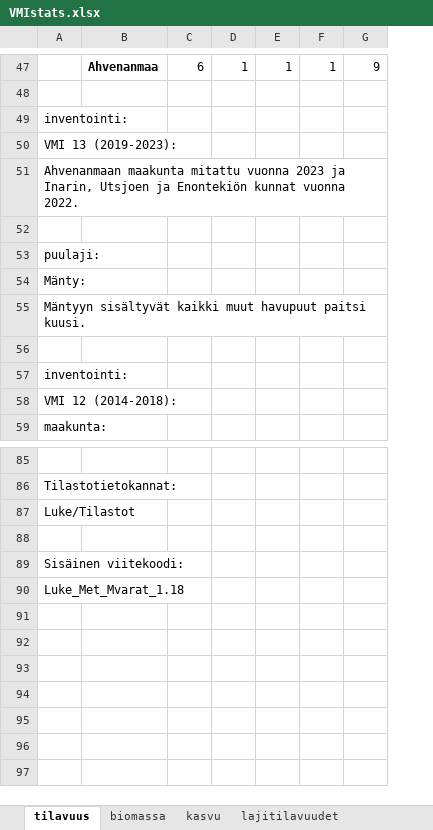
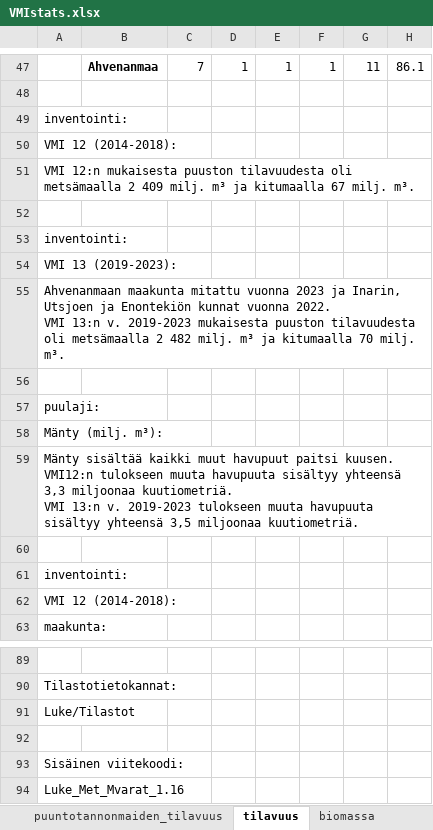
Before and after one commit to virpi-j/finruns_to_update, an Excel workbook: VMIstats.xlsx, sheet tilavuus, drawn as a sheet; only a part is shown, gaps mark what is left out; values as stored, in another font and other column widths than the file's, no borders; removed rows and columns are numbered as before the commit, all else as after; ↵ is a line break in a cell; the diff covers the shown part only; the diff names each change by its address in the sheet, - before the commit and + after, or states it on an @@ line.

```diff
--- a/VMIstats.xlsx (sheet tilavuus)
+++ b/VMIstats.xlsx (sheet tilavuus)
-sheet tab: lajitilavuudet
+sheet tab: puuntotannonmaiden_tilavuus
-column C, row 47: 6
+column C, row 47: 7
+column H, row 47: 86.1
-G47: 9
+G47: 11
+row 48: (empty)
+row 49: inventointi:
+row 50: VMI 12 (2014-2018):
+row 51: VMI 12:n mukaisesta puuston tilavuudesta oli metsämaalla 2 409 milj. m³ ja kitumaalla 67 milj. m³.
-A55: …vuonna 2022.
+A55: …vuonna 2022. ↵ VMI 13:n v. 2019-2023 mukaisesta puuston tilavuudesta oli metsämaalla 2 482 milj. m³ ja kitumaalla 70 milj. m³.
-A58: Mänty:
+A58: Mänty (milj. m³):
-A59: Mäntyyn sisältyvät kaikki muut havupuut paitsi kuusi.
+A59: Mänty sisältää kaikki muut havupuut paitsi kuusen. ↵ VMI12:n tulokseen muuta havupuuta sisältyy yhteensä 3,3 miljoonaa kuutiometriä. ↵ VMI 13:n v. 2019-2023 tulokseen muuta havupuuta sisältyy yhteensä 3,5 miljoonaa kuutiometriä.
-A94: Luke_Met_Mvarat_1.18
+A94: Luke_Met_Mvarat_1.16
```
Also changed, not shown: 38 added rows, 38 removed rows and 13 edited cells elsewhere in this sheet, 1 other file.
